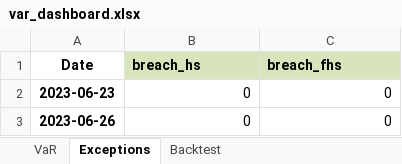
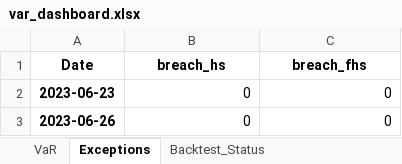
Before and after one commit to TobiasLawrenceT/EOD-Risk-Dashboard, an Excel workbook: data/var_dashboard.xlsx, sheet Exceptions, drawn as a sheet; only a part is shown; values as stored, in another font and other column widths than the file's, no borders; conditional formats not drawn; the diff names each change by its address in the sheet, - before the commit and + after, or states it on an @@ line.

```diff
--- a/data/var_dashboard.xlsx (sheet Exceptions)
+++ b/data/var_dashboard.xlsx (sheet Exceptions)
-sheet tab: Backtest
+sheet tab: Backtest_Status
@@ B1:C1 fill: #D7E4BC → none, alignment: left → center @@
```
Also changed, not shown: sheet Backtest_Status, sheet VaR, charts or pictures, 24 other files.
